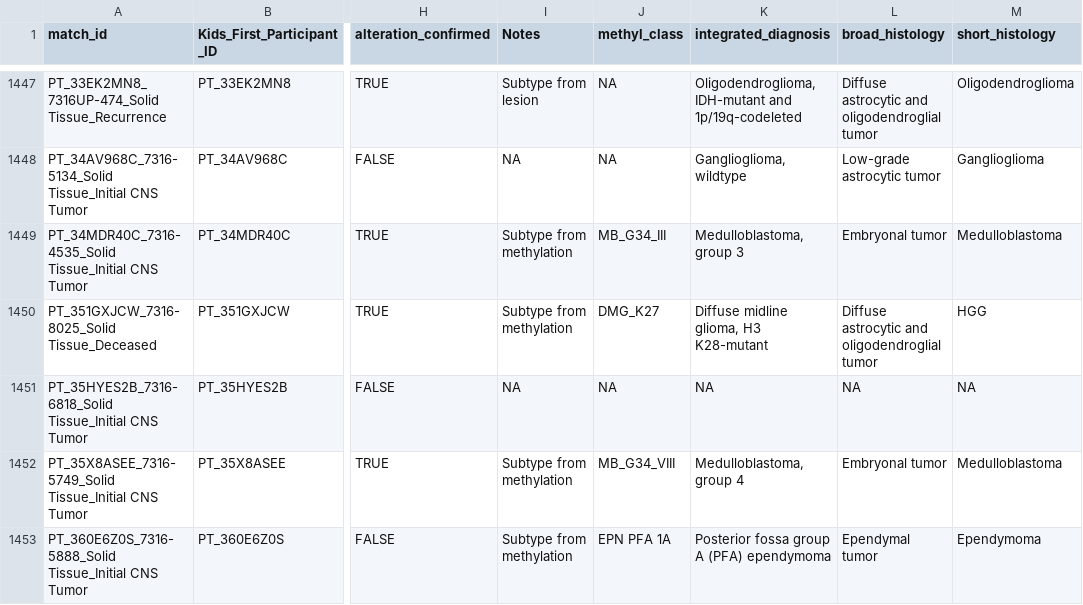
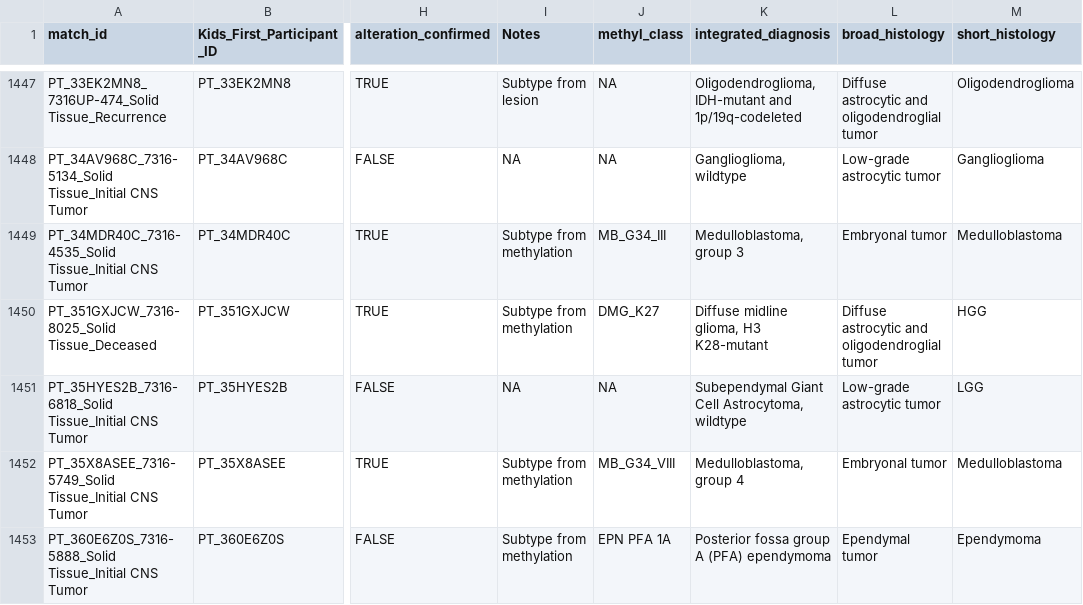
Before and after one commit to rokitalab/OpenPedCan-Project-CNH, a TSV file: analyses/molecular-subtyping-integrate/results/integrated_diagnosis.tsv, drawn as a sheet; only a part is shown, gaps mark what is left out; the diff covers the shown part only; the diff names each change by its address in the sheet, - before the commit and + after, or states it on an @@ line.

```diff
--- a/analyses/molecular-subtyping-integrate/results/integrated_diagnosis.tsv
+++ b/analyses/molecular-subtyping-integrate/results/integrated_diagnosis.tsv
-K1451 (integrated_diagnosis): NA
+K1451 (integrated_diagnosis): Subependymal Giant Cell Astrocytoma, wildtype
-L1451 (broad_histology): NA
+L1451 (broad_histology): Low-grade astrocytic tumor
-M1451 (short_histology): NA
+M1451 (short_histology): LGG
```
Also changed, not shown: 1 added row and 12 edited cells elsewhere in this file, analyses/molecular-subtyping-integrate/input/subtype_diagnosis_families.tsv, analyses/molecular-subtyping-integrate/results/cancer_group_table_for_README.tsv, 11 other files.
